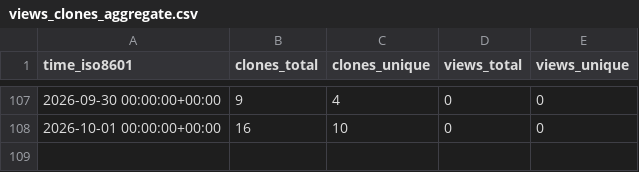
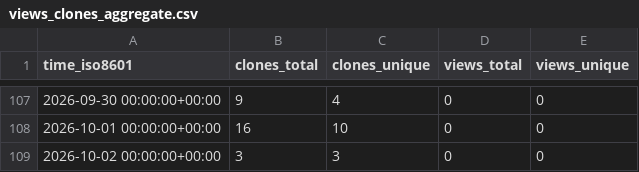
Before and after one commit to Smidle/spotlight-intro, a CSV file: Smidle/spotlight-intro/ghrs-data/views_clones_aggregate.csv, drawn as a sheet; only a part is shown, gaps mark what is left out; the diff names each change by its address in the sheet, - before the commit and + after, or states it on an @@ line.

```diff
--- a/Smidle/spotlight-intro/ghrs-data/views_clones_aggregate.csv
+++ b/Smidle/spotlight-intro/ghrs-data/views_clones_aggregate.csv
+row 109: 2026-10-02 00:00:00+00:00 | 3 | 3 | 0 | 0
```
Also changed, not shown: 1 other file.
